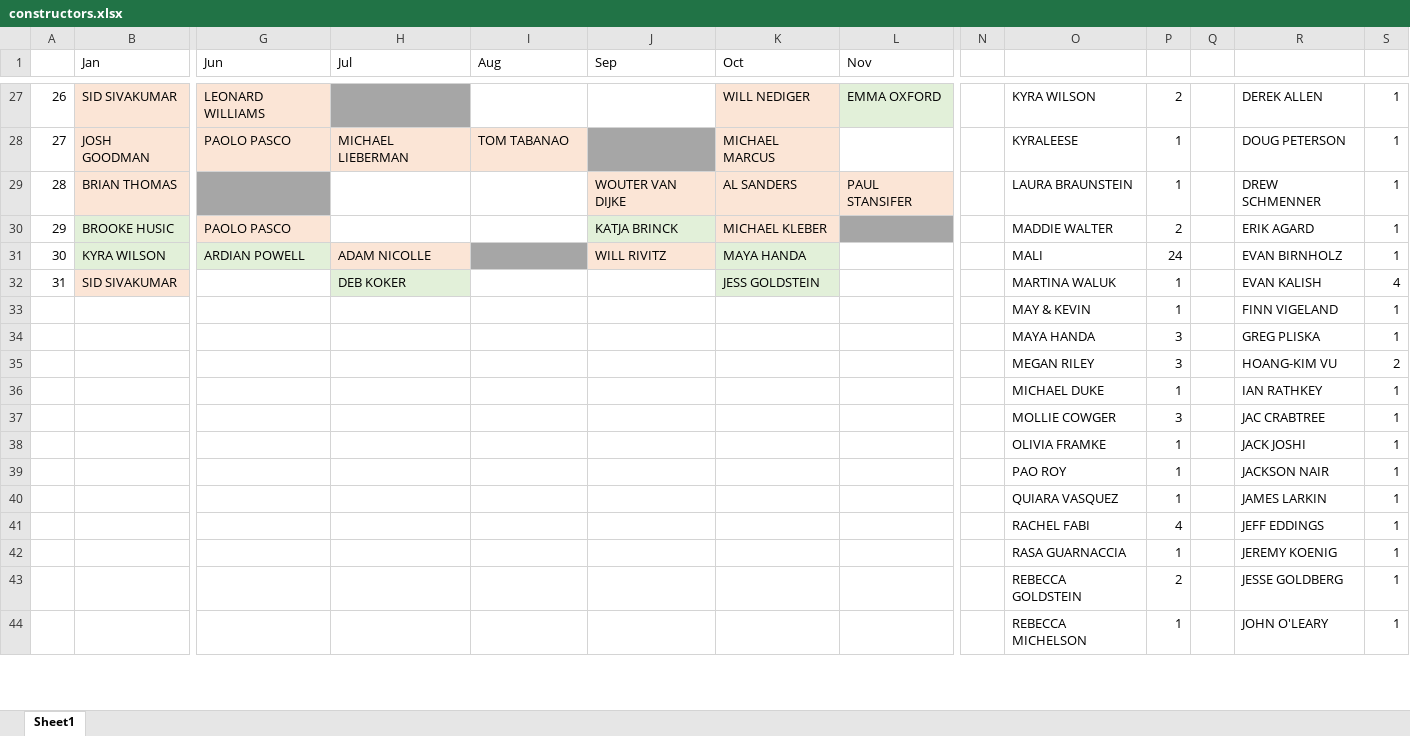
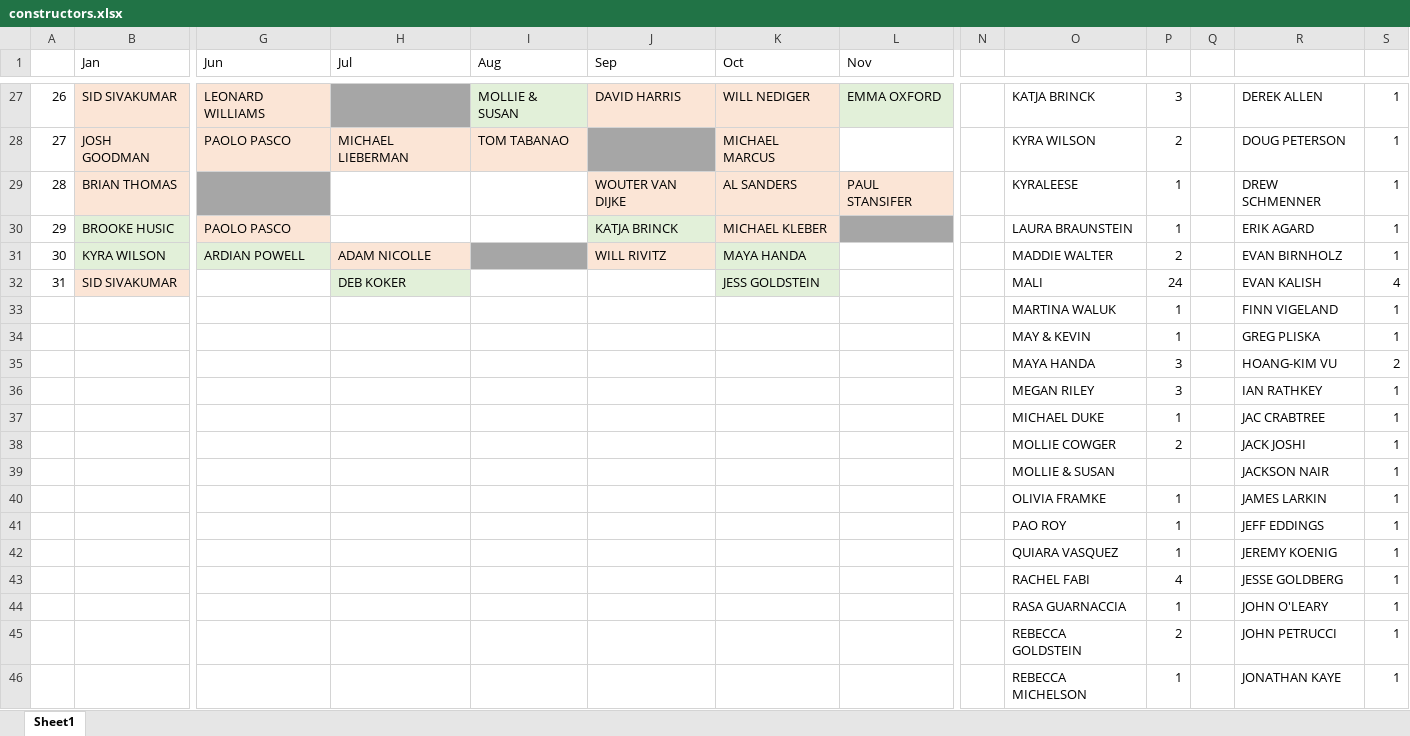
Before and after one commit to malihanda/xw-a-day, an Excel workbook: constructors.xlsx, sheet Sheet1, drawn as a sheet; only a part is shown, gaps mark what is left out; values as stored, in another font and other column widths than the file's, no borders; addresses are those after the commit; rows hold the shown columns only; the diff covers the shown part only; the diff names each change by its address in the sheet, - before the commit and + after, or states it on an @@ line.

```diff
--- a/constructors.xlsx (sheet Sheet1)
+++ b/constructors.xlsx (sheet Sheet1)
-I27 (Aug): (empty)
+I27 (Aug): MOLLIE & SUSAN
-I27 fill: none
+I27 fill: #E2F0D9
-J27 (Sep): (empty)
+J27 (Sep): DAVID HARRIS
-J27 fill: none
+J27 fill: #FBE5D6
-O27: KYRA WILSON
+O27: KATJA BRINCK
-P27: 2
+P27: 3
-O28: KYRALEESE
+O28: KYRA WILSON
-P28: 1
+P28: 2
-O29: LAURA BRAUNSTEIN
+O29: KYRALEESE
-O30: MADDIE WALTER
+O30: LAURA BRAUNSTEIN
-P30: 2
+P30: 1
-O31: MALI
+O31: MADDIE WALTER
-P31: 24
+P31: 2
-O32: MARTINA WALUK
+O32: MALI
-P32: 1
+P32: 24
-O33: MAY & KEVIN
+O33: MARTINA WALUK
-O34: MAYA HANDA
+O34: MAY & KEVIN
-P34: 3
+P34: 1
-O35: MEGAN RILEY
+O35: MAYA HANDA
+row 36:  |  |  |  |  |  |  |  |  | MEGAN RILEY | 3 |  | IAN RATHKEY | 1
-R37: IAN RATHKEY
+R37: JAC CRABTREE
-P38: 3
+P38: 2
-R38: JAC CRABTREE
+R38: JACK JOSHI
+row 39:  |  |  |  |  |  |  |  |  | MOLLIE & SUSAN |  |  | JACKSON NAIR | 1
-R40: JACK JOSHI
+R40: JAMES LARKIN
-R41: JACKSON NAIR
+R41: JEFF EDDINGS
-R42: JAMES LARKIN
+R42: JEREMY KOENIG
-R43: JEFF EDDINGS
+R43: JESSE GOLDBERG
-R44: JEREMY KOENIG
+R44: JOHN O'LEARY
-R45: JESSE GOLDBERG
+R45: JOHN PETRUCCI
-R46: JOHN O'LEARY
+R46: JONATHAN KAYE
```
Also changed, not shown: 2 removed rows, 43 edited cells and cell formats elsewhere in this sheet, formulas that keep their value, 2 other files.
